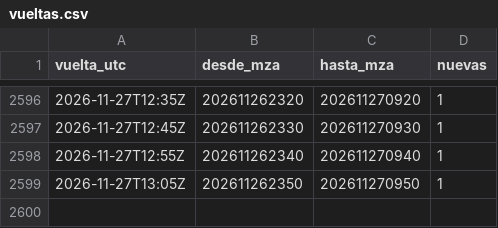
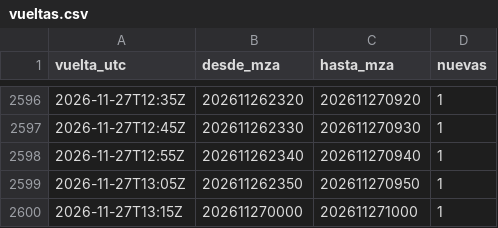
Before and after one commit to valedominguezl/radar-mendoza-pronostico, a CSV file: vueltas.csv, drawn as a sheet; only a part is shown, gaps mark what is left out.

```diff
--- a/vueltas.csv
+++ b/vueltas.csv
@@ -2599 +2599,2 @@ vuelta_utc,desde_mza,hasta_mza,nuevas
 2026-11-27T13:05Z,202611262350,202611270950,1
+2026-11-27T13:15Z,202611270000,202611271000,1
```
Also changed, not shown: 1 other file.
